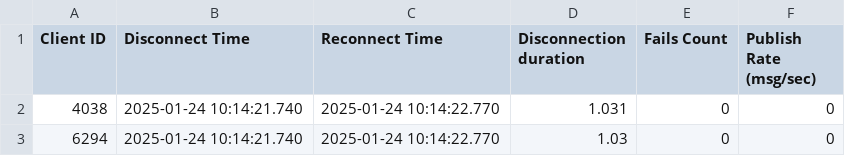
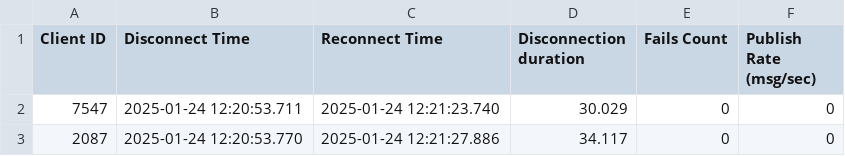
Before and after one commit to costa99/LabExp, a CSV file: client_logs/mqtt_log.csv, drawn as a sheet.

```diff
--- a/client_logs/mqtt_log.csv
+++ b/client_logs/mqtt_log.csv
@@ -1,3 +1,3 @@
 Client ID,Disconnect Time,Reconnect Time,Disconnection duration,Fails Count,Publish Rate (msg/sec)
-4038,2025-01-24 10:14:21.740,2025-01-24 10:14:22.770,1.031,0,0
-6294,2025-01-24 10:14:21.740,2025-01-24 10:14:22.770,1.03,0,0
+7547,2025-01-24 12:20:53.711,2025-01-24 12:21:23.740,30.029,0,0
+2087,2025-01-24 12:20:53.770,2025-01-24 12:21:27.886,34.117,0,0
```
Also changed, not shown: 3 other files.
